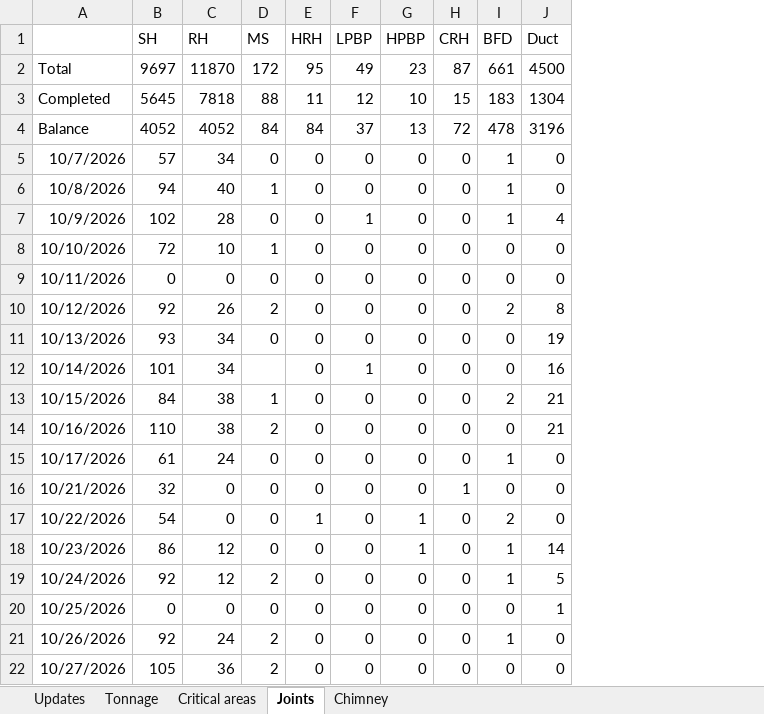
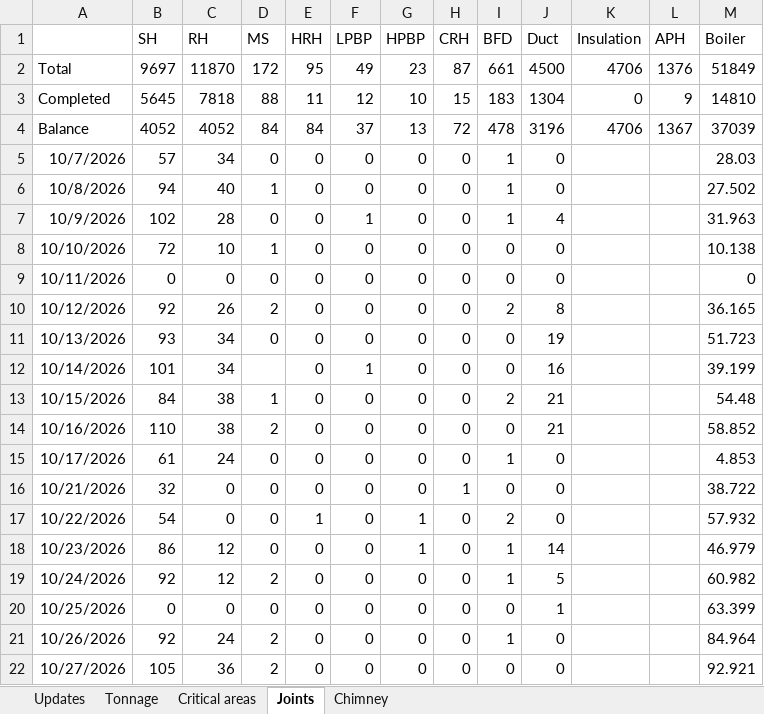
Before and after one commit to kaimal-abu/Project-Dashboard, an Excel workbook: Daily-updates.xlsx, sheet Joints, drawn as a sheet; values as stored, in another font and other column widths than the file's, no borders; the diff names each change by its address in the sheet, - before the commit and + after, or states it on an @@ line.

Commit message:
Add files via upload

```diff
--- a/Daily-updates.xlsx (sheet Joints)
+++ b/Daily-updates.xlsx (sheet Joints)
+column K (Insulation), rows 2-4: 4706 | 0 | 4706
+column L (APH), rows 2-4: 1376 | 9 | 1367
+column M (Boiler), rows 2-22: 51849 | 14810 | 37039 | 28.03 | 27.502 | 31.963 | 10.138 | 0 | 36.165 | 51.723 | 39.199 | 54.48 | 58.852 | 4.853 | 38.722 | 57.932 | 46.979 | 60.982 | 63.399 | 84.964 | 92.921
```
